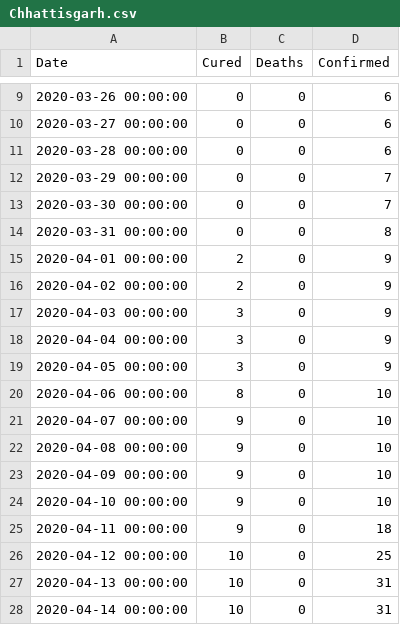
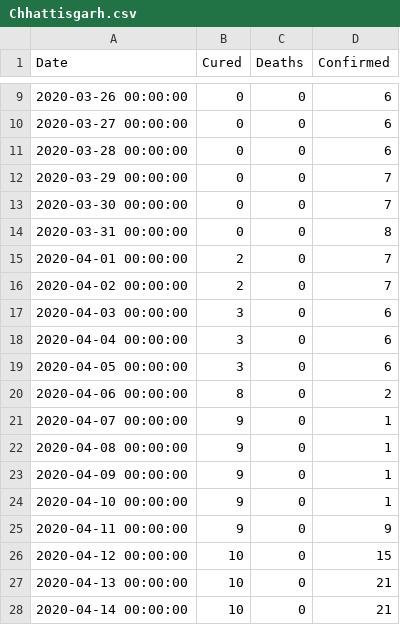
Before and after one commit to policeb00th/Coronavirus-Prediction, a CSV file: Statewise/Chhattisgarh.csv, drawn as a sheet; only a part is shown, gaps mark what is left out.

```diff
--- a/Statewise/Chhattisgarh.csv
+++ b/Statewise/Chhattisgarh.csv
@@ -14,15 +14,15 @@ Date,Cured,Deaths,Confirmed
 2020-03-31 00:00:00,0,0,8
-2020-04-01 00:00:00,2,0,9
-2020-04-02 00:00:00,2,0,9
-2020-04-03 00:00:00,3,0,9
-2020-04-04 00:00:00,3,0,9
-2020-04-05 00:00:00,3,0,9
-2020-04-06 00:00:00,8,0,10
-2020-04-07 00:00:00,9,0,10
-2020-04-08 00:00:00,9,0,10
-2020-04-09 00:00:00,9,0,10
-2020-04-10 00:00:00,9,0,10
-2020-04-11 00:00:00,9,0,18
-2020-04-12 00:00:00,10,0,25
-2020-04-13 00:00:00,10,0,31
-2020-04-14 00:00:00,10,0,31
+2020-04-01 00:00:00,2,0,7
+2020-04-02 00:00:00,2,0,7
+2020-04-03 00:00:00,3,0,6
+2020-04-04 00:00:00,3,0,6
+2020-04-05 00:00:00,3,0,6
+2020-04-06 00:00:00,8,0,2
+2020-04-07 00:00:00,9,0,1
+2020-04-08 00:00:00,9,0,1
+2020-04-09 00:00:00,9,0,1
+2020-04-10 00:00:00,9,0,1
+2020-04-11 00:00:00,9,0,9
+2020-04-12 00:00:00,10,0,15
+2020-04-13 00:00:00,10,0,21
+2020-04-14 00:00:00,10,0,21
```
Also changed, not shown: Statewise/Andaman and Nicobar Islands.csv, Statewise/Delhi.csv, 27 other files.
